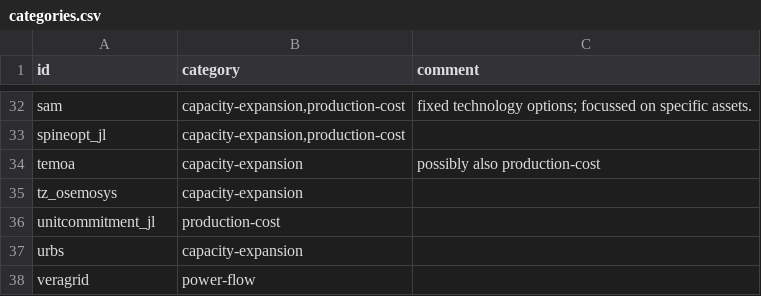
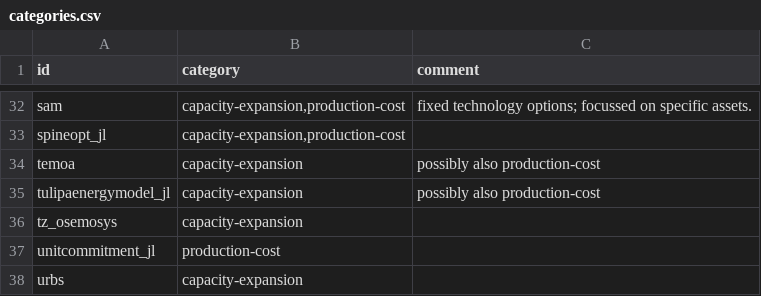
Before and after one commit to open-energy-transition/openmod-tracker, a CSV file: inventory/categories.csv, drawn as a sheet; only a part is shown, gaps mark what is left out; the shorter side is filled out with more unchanged rows.

Commit message:
Update categories.csv
add category for TulipaEnergyModel.jl

```diff
--- a/inventory/categories.csv
+++ b/inventory/categories.csv
@@ -34,2 +34,3 @@ spineopt_jl,"capacity-expansion,production-cost",
 temoa,"capacity-expansion","possibly also production-cost"
+tulipaenergymodel_jl,"capacity-expansion","possibly also production-cost"
 tz_osemosys,"capacity-expansion",
```
